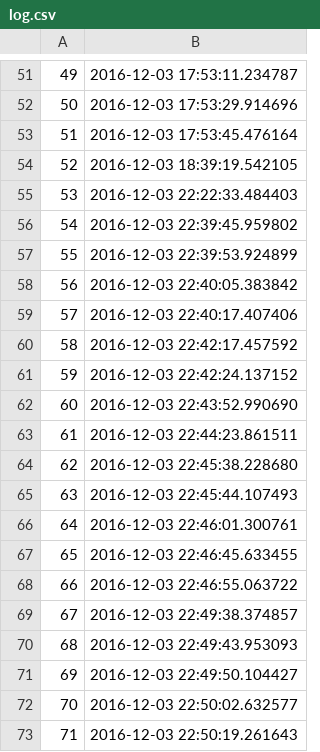
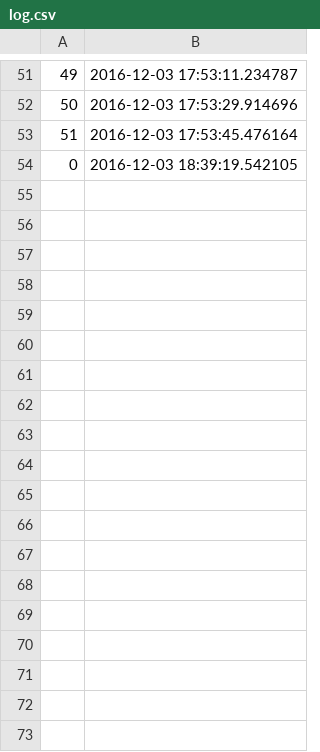
Before and after one commit to achutane/correpos_1.0, a CSV file: correpos/log.csv, drawn as a sheet; only a part is shown, gaps mark what is left out; the diff covers the shown part only; the diff names each change by its address in the sheet, - before the commit and + after, or states it on an @@ line.

Commit message:
resolve conflict

```diff
--- a/correpos/log.csv
+++ b/correpos/log.csv
@@ column A renumbered in row 54 @@
-row 55: 53 | 2016-12-03 22:22:33.484403
-row 56: 54 | 2016-12-03 22:39:45.959802
-row 57: 55 | 2016-12-03 22:39:53.924899
-row 58: 56 | 2016-12-03 22:40:05.383842
-row 59: 57 | 2016-12-03 22:40:17.407406
-row 60: 58 | 2016-12-03 22:42:17.457592
-row 61: 59 | 2016-12-03 22:42:24.137152
-row 62: 60 | 2016-12-03 22:43:52.990690
-row 63: 61 | 2016-12-03 22:44:23.861511
-row 64: 62 | 2016-12-03 22:45:38.228680
-row 65: 63 | 2016-12-03 22:45:44.107493
-row 66: 64 | 2016-12-03 22:46:01.300761
-row 67: 65 | 2016-12-03 22:46:45.633455
-row 68: 66 | 2016-12-03 22:46:55.063722
-row 69: 67 | 2016-12-03 22:49:38.374857
-row 70: 68 | 2016-12-03 22:49:43.953093
-row 71: 69 | 2016-12-03 22:49:50.104427
-row 72: 70 | 2016-12-03 22:50:02.632577
-row 73: 71 | 2016-12-03 22:50:19.261643
```
Also changed, not shown: 75 removed rows elsewhere in this file.
